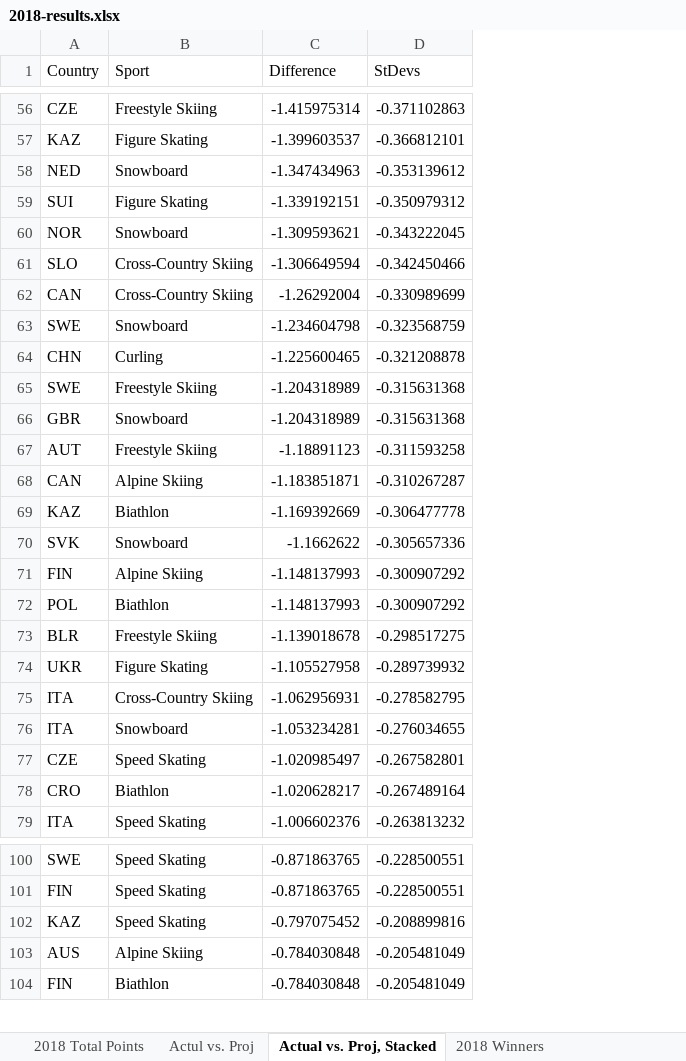
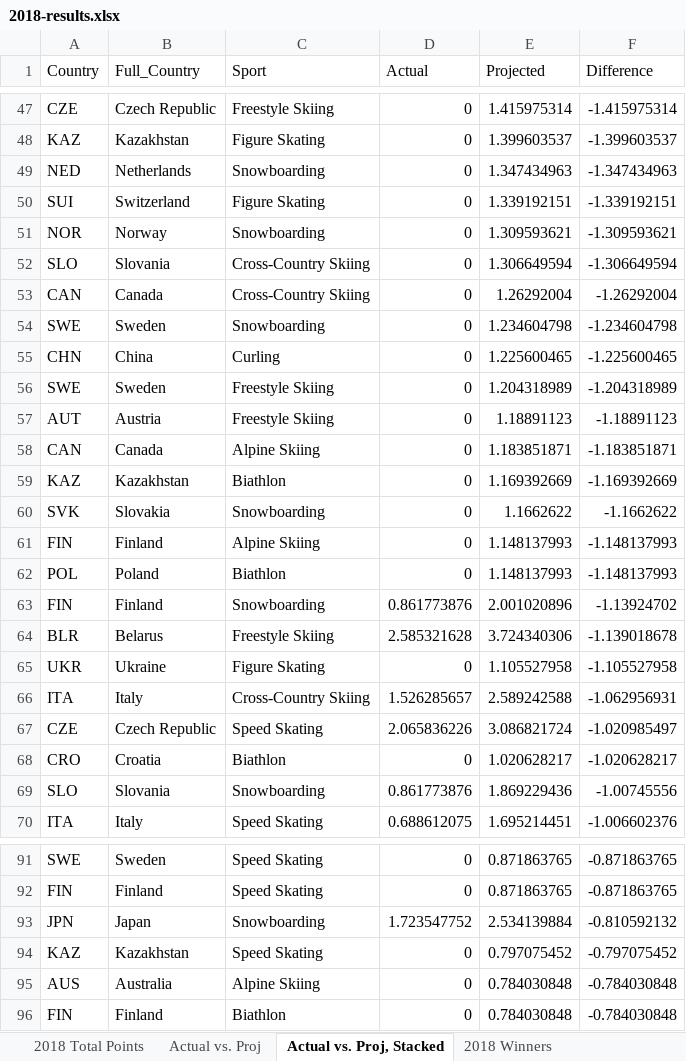
Before and after one commit to ben-tanen/ben-tanen.github.io, an Excel workbook: _site/projects/fantasy-olympics/data/2018-results.xlsx, sheet Actual vs. Proj, Stacked, drawn as a sheet; only a part is shown, gaps mark what is left out; values as stored, in another font and other column widths than the file's, no borders; charts and pictures not drawn; removed rows and columns are numbered as before the commit, all else as after; the diff covers the shown part only; the diff names each change by its address in the sheet, - before the commit and + after, or states it on an @@ line.

```diff
--- a/_site/projects/fantasy-olympics/data/2018-results.xlsx (sheet Actual vs. Proj, Stacked)
+++ b/_site/projects/fantasy-olympics/data/2018-results.xlsx (sheet Actual vs. Proj, Stacked)
-sheet tab: Actul vs. Proj
+sheet tab: Actual vs. Proj
+column B (Full_Country), rows 47-62: Czech Republic | Kazakhstan | Netherlands | Switzerland | Norway | Slovania | Canada | Sweden | China | Sweden | Austria | Canada | Kazakhstan | Slovakia | Finland | Poland; rows 64-68: Belarus | Ukraine | Italy | Czech Republic | Croatia; row 70: Italy; rows 91-92: Sweden | Finland; rows 94-96: Kazakhstan | Australia | Finland
+column D (Actual), rows 47-62: all 0; rows 64-68: 2.585321628 | 0 | 1.526285657 | 2.065836226 | 0; row 70: 0.688612075; rows 91-92: 0 | 0; rows 94-96: all 0
+column E (Projected), rows 47-62: 1.415975314 | 1.399603537 | 1.347434963 | 1.339192151 | 1.309593621 | 1.306649594 | 1.26292004 | 1.234604798 | 1.225600465 | 1.204318989 | 1.18891123 | 1.183851871 | 1.169392669 | 1.1662622 | 1.148137993 | 1.148137993; rows 64-68: 3.724340306 | 1.105527958 | 2.589242588 | 3.086821724 | 1.020628217; row 70: 1.695214451; rows 91-92: 0.871863765 | 0.871863765; rows 94-96: 0.797075452 | 0.784030848 | 0.784030848
-column D (StDevs), rows 56-65: -0.371102863 | -0.366812101 | -0.353139612 | -0.350979312 | -0.343222045 | -0.342450466 | -0.330989699 | -0.323568759 | -0.321208878 | -0.315631368; rows 67-75: -0.311593258 | -0.310267287 | -0.306477778 | -0.305657336 | -0.300907292 | -0.300907292 | -0.298517275 | -0.289739932 | -0.278582795; rows 77-79: -0.267582801 | -0.267489164 | -0.263813232; rows 100-104: -0.228500551 | -0.228500551 | -0.208899816 | -0.205481049 | -0.205481049
-C49 (Sport): Snowboard
+C49 (Sport): Snowboarding
-C51 (Sport): Snowboard
+C51 (Sport): Snowboarding
-C54 (Sport): Snowboard
+C54 (Sport): Snowboarding
-row 66: GBR | Snowboard | -1.204318989 | -0.315631368
-C60 (Sport): Snowboard
+C60 (Sport): Snowboarding
+row 63: FIN | Finland | Snowboarding | 0.861773876 | 2.001020896 | -1.13924702
-row 76: ITA | Snowboard | -1.053234281 | -0.276034655
+row 69: SLO | Slovania | Snowboarding | 0.861773876 | 1.869229436 | -1.00745556
+row 93: JPN | Japan | Snowboarding | 1.723547752 | 2.534139884 | -0.810592132
```
Also changed, not shown: 21 added rows and 17 removed rows elsewhere in this sheet, sheet 2018 Total Points, sheet Actual vs. Proj, sheet 2018 Winners, formulas that keep their value, charts or pictures, _site/projects/fantasy-football/data/ff-post-analysis.xlsx, projects/fantasy-football/data/ff-post-analysis.xlsx, 49 other files.
